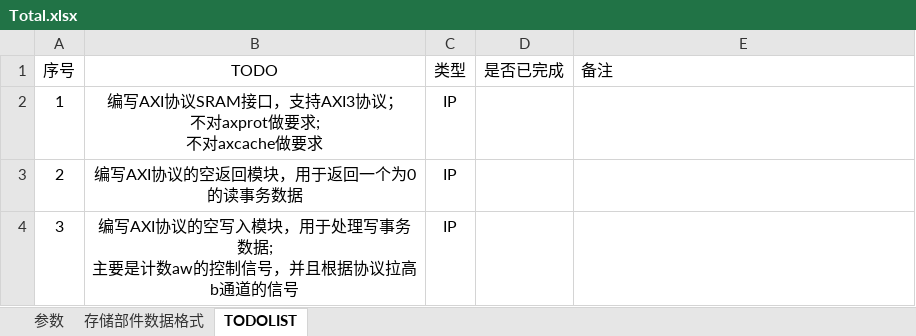
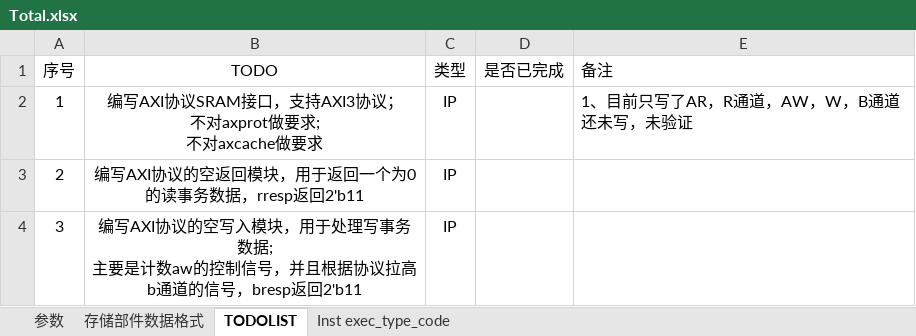
Before and after one commit to wataru030-XIAOHEI/proj-rv64, an Excel workbook: doc/Core/Total.xlsx, sheet TODOLIST, drawn as a sheet; values as stored, in another font and other column widths than the file's, no borders; the diff names each change by its address in the sheet, - before the commit and + after, or states it on an @@ line.

```diff
--- a/doc/Core/Total.xlsx (sheet TODOLIST)
+++ b/doc/Core/Total.xlsx (sheet TODOLIST)
+sheet tab: Inst exec_type_code
-E2 (备注): (empty)
+E2 (备注): 1、目前只写了AR，R通道，AW，W，B通道还未写，未验证
-B3 (TODO): 编写AXI协议的空返回模块，用于返回一个为0的读事务数据
+B3 (TODO): 编写AXI协议的空返回模块，用于返回一个为0的读事务数据，rresp返回2'b11
-B4 (TODO): …道的信号
+B4 (TODO): …道的信号，bresp返回2'b11
```
